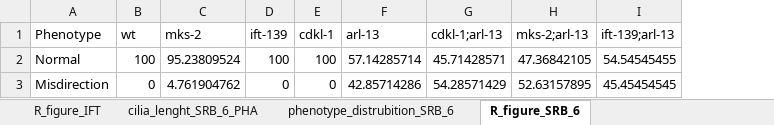
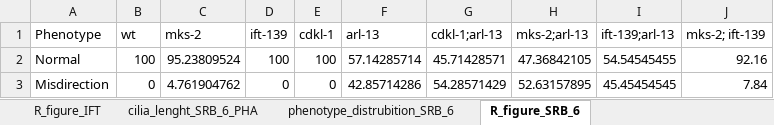
Before and after one commit to mervegulturan/ARL13B-regulates-Juxtaposed-Cilia-Cilia-Elongation-in-BBSome-dependent-manner-in-C-elegans, an Excel workbook: Figure_4/figure_4.xlsx, sheet R_figure_SRB_6, drawn as a sheet; values as stored, in another font and other column widths than the file's, no borders; charts and pictures not drawn; the diff names each change by its address in the sheet, - before the commit and + after, or states it on an @@ line.

```diff
--- a/Figure_4/figure_4.xlsx (sheet R_figure_SRB_6)
+++ b/Figure_4/figure_4.xlsx (sheet R_figure_SRB_6)
+column J (mks-2; ift-139), rows 2-3: 92.16 | 7.84
```
Also changed, not shown: sheet cilia_lenght_IFT_PHA, sheet phenotype_distrubition_IFT, sheet phenotype_distrubition_SRB_6, sheet R_figure_IFT, sheet cilia_lenght_SRB_6_PHA, formulas that keep their value, charts or pictures.
